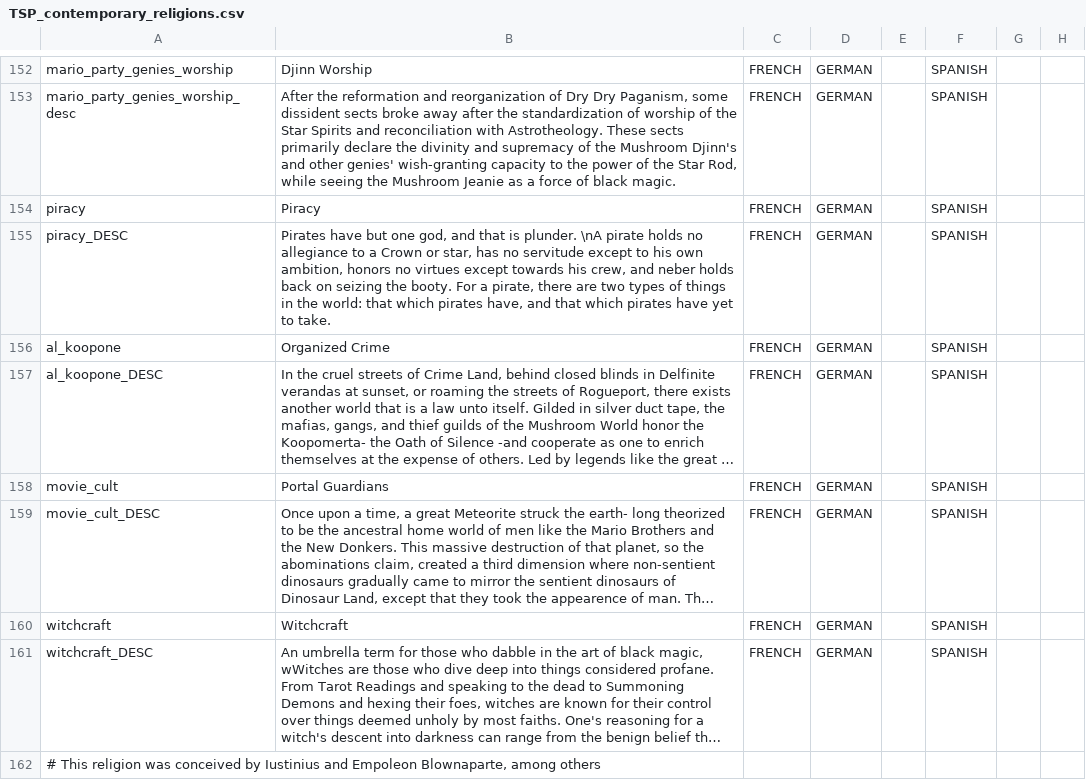
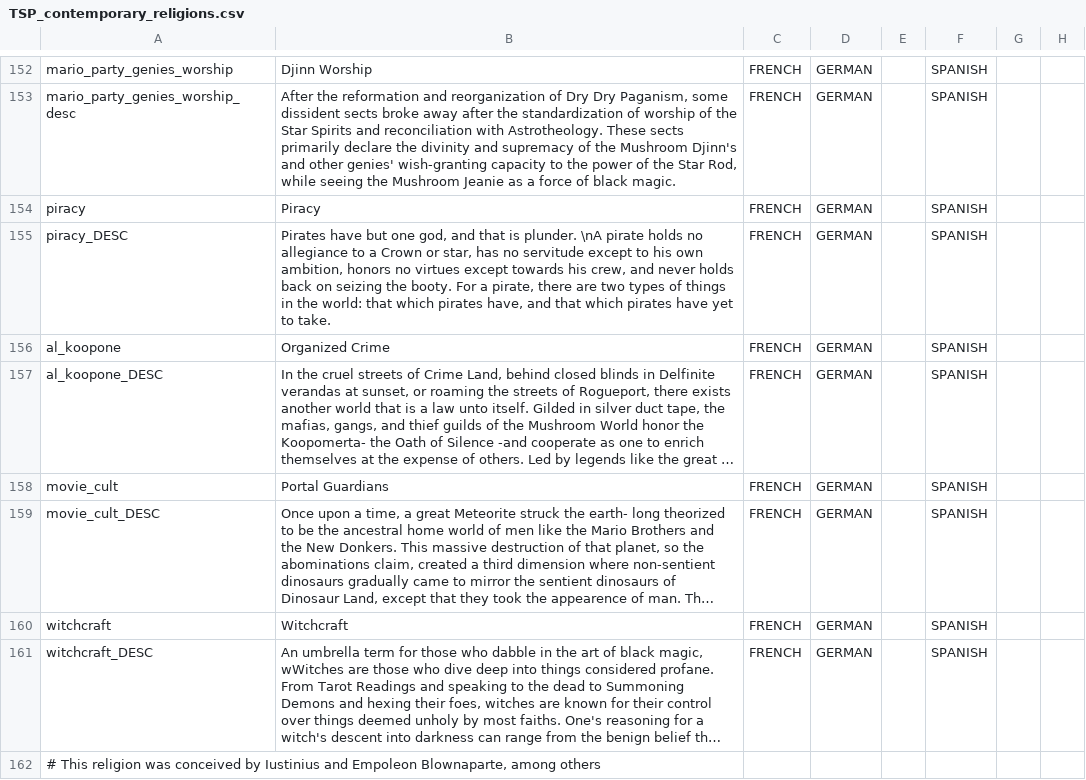
Before and after one commit to TurtleShroom/Super_Mario_Mod, a CSV file: AL-TSP-MARIO/localisation/TSP_contemporary_religions.csv, drawn as a sheet; only a part is shown, gaps mark what is left out; long unchanged cells end in …; the diff names each change by its address in the sheet, - before the commit and + after, or states it on an @@ line.

Commit message:
'nother typo fix. Neber to Never

```diff
--- a/AL-TSP-MARIO/localisation/TSP_contemporary_religions.csv
+++ b/AL-TSP-MARIO/localisation/TSP_contemporary_religions.csv
-B155: …crew, and neber holds back…
+B155: …crew, and never holds back…
```
